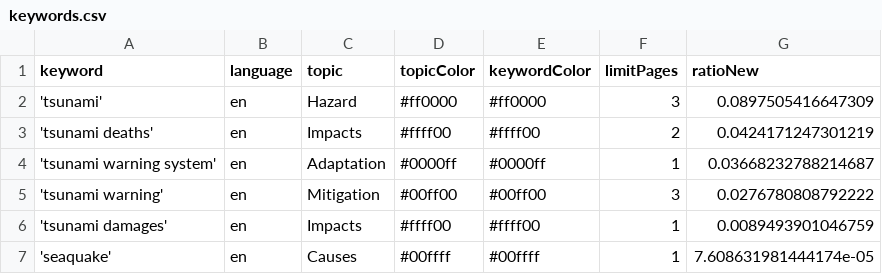
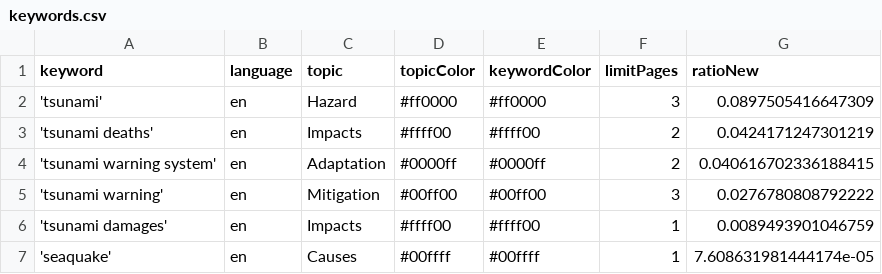
Before and after one commit to tg-news/TsunamiIsComing, a CSV file: keywords.csv, drawn as a sheet.

Commit message:
Commit from GitHub Actions (harvest:0.0)

```diff
--- a/keywords.csv
+++ b/keywords.csv
@@ -3,3 +3,3 @@ keyword,language,topic,topicColor,keywordColor,limitPages,ratioNew
 'tsunami deaths',en,Impacts,#ffff00,#ffff00,2,0.0424171247301219
-'tsunami warning system',en,Adaptation,#0000ff,#0000ff,1,0.03668232788214687
+'tsunami warning system',en,Adaptation,#0000ff,#0000ff,2,0.040616702336188415
 'tsunami warning',en,Mitigation,#00ff00,#00ff00,3,0.0276780808792222
```
